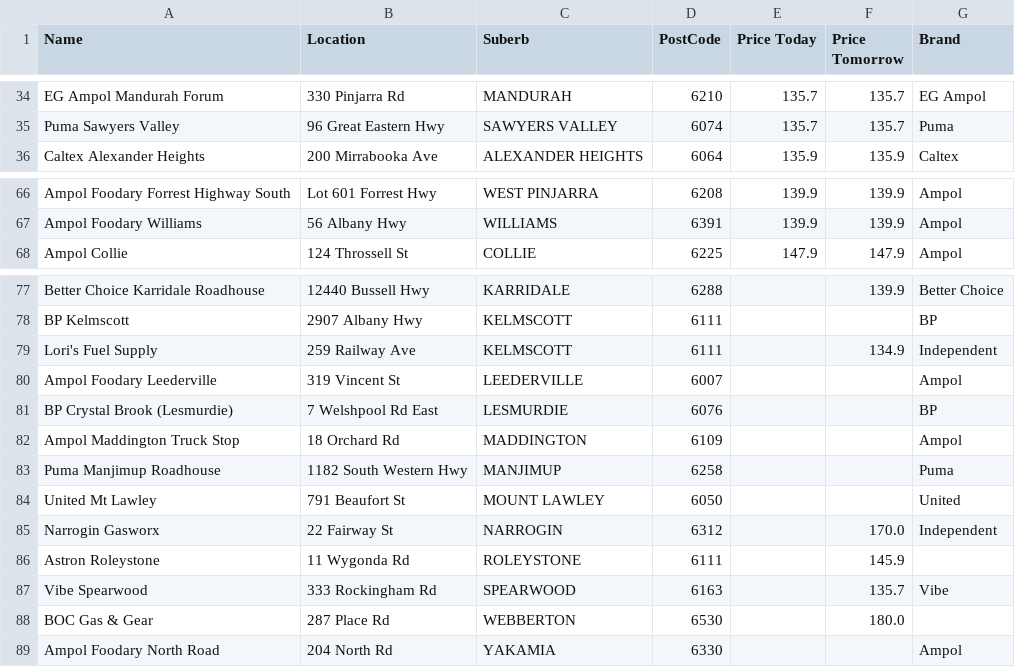
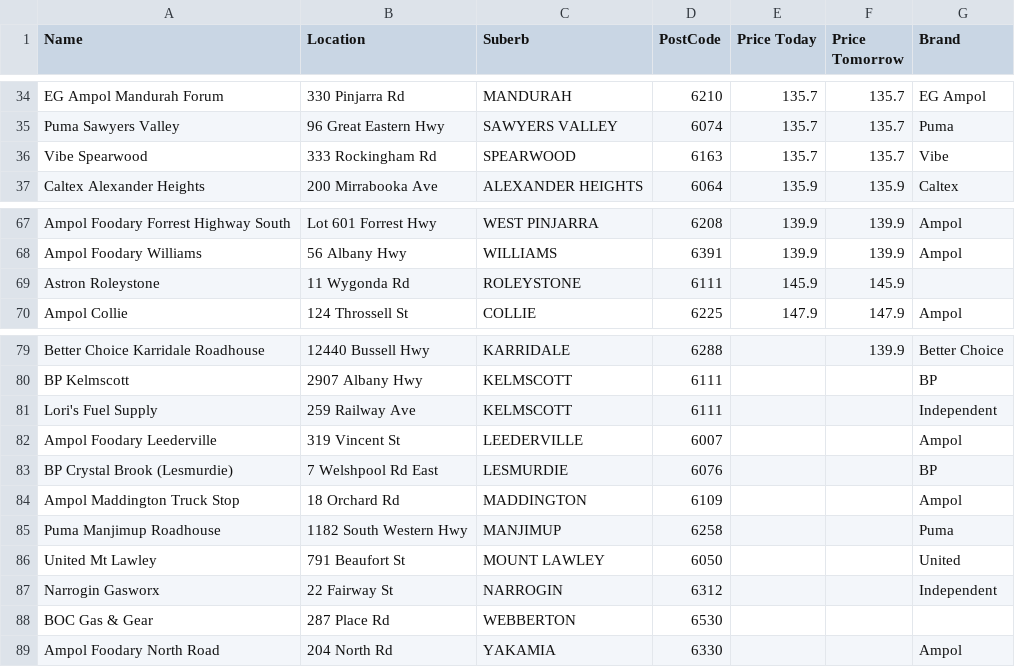
Before and after one commit to Luke3573/WaFuel, a CSV file: WaFuelLPG.csv, drawn as a sheet; only a part is shown, gaps mark what is left out.

```diff
--- a/WaFuelLPG.csv
+++ b/WaFuelLPG.csv
@@ -35,2 +35,3 @@ EG Ampol Mandurah Forum,330 Pinjarra Rd,MANDURAH,6210,135.7,135.7,EG Ampol
 Puma Sawyers Valley,96 Great Eastern Hwy,SAWYERS VALLEY,6074,135.7,135.7,Puma
+Vibe Spearwood,333 Rockingham Rd,SPEARWOOD,6163,135.7,135.7,Vibe
 Caltex Alexander Heights,200 Mirrabooka Ave,ALEXANDER HEIGHTS,6064,135.9,135.9,Caltex
@@ -67,2 +68,3 @@ Ampol Foodary Forrest Highway South,Lot 601 Forrest Hwy,WEST PINJARRA,6208,139.9
 Ampol Foodary Williams,56 Albany Hwy,WILLIAMS,6391,139.9,139.9,Ampol
+Astron Roleystone,11 Wygonda Rd,ROLEYSTONE,6111,145.9,145.9,
 Ampol Collie,124 Throssell St,COLLIE,6225,147.9,147.9,Ampol
@@ -78,3 +80,3 @@ Better Choice Karridale Roadhouse,12440 Bussell Hwy,KARRIDALE,6288,,139.9,Better
 BP Kelmscott,2907 Albany Hwy,KELMSCOTT,6111,,,BP
-Lori's Fuel Supply,259 Railway Ave,KELMSCOTT,6111,,134.9,Independent
+Lori's Fuel Supply,259 Railway Ave,KELMSCOTT,6111,,,Independent
 Ampol Foodary Leederville,319 Vincent St,LEEDERVILLE,6007,,,Ampol
@@ -84,6 +86,4 @@ Puma Manjimup Roadhouse,1182 South Western Hwy,MANJIMUP,6258,,,Puma
 United Mt Lawley,791 Beaufort St,MOUNT LAWLEY,6050,,,United
-Narrogin Gasworx,22 Fairway St,NARROGIN,6312,,170.0,Independent
-Astron Roleystone,11 Wygonda Rd,ROLEYSTONE,6111,,145.9,
-Vibe Spearwood,333 Rockingham Rd,SPEARWOOD,6163,,135.7,Vibe
-BOC Gas & Gear,287 Place Rd,WEBBERTON,6530,,180.0,
+Narrogin Gasworx,22 Fairway St,NARROGIN,6312,,,Independent
+BOC Gas & Gear,287 Place Rd,WEBBERTON,6530,,,
 Ampol Foodary North Road,204 North Rd,YAKAMIA,6330,,,Ampol
```
Also changed, not shown: WaFuel95.csv, WaFuel98.csv, 2 other files.
